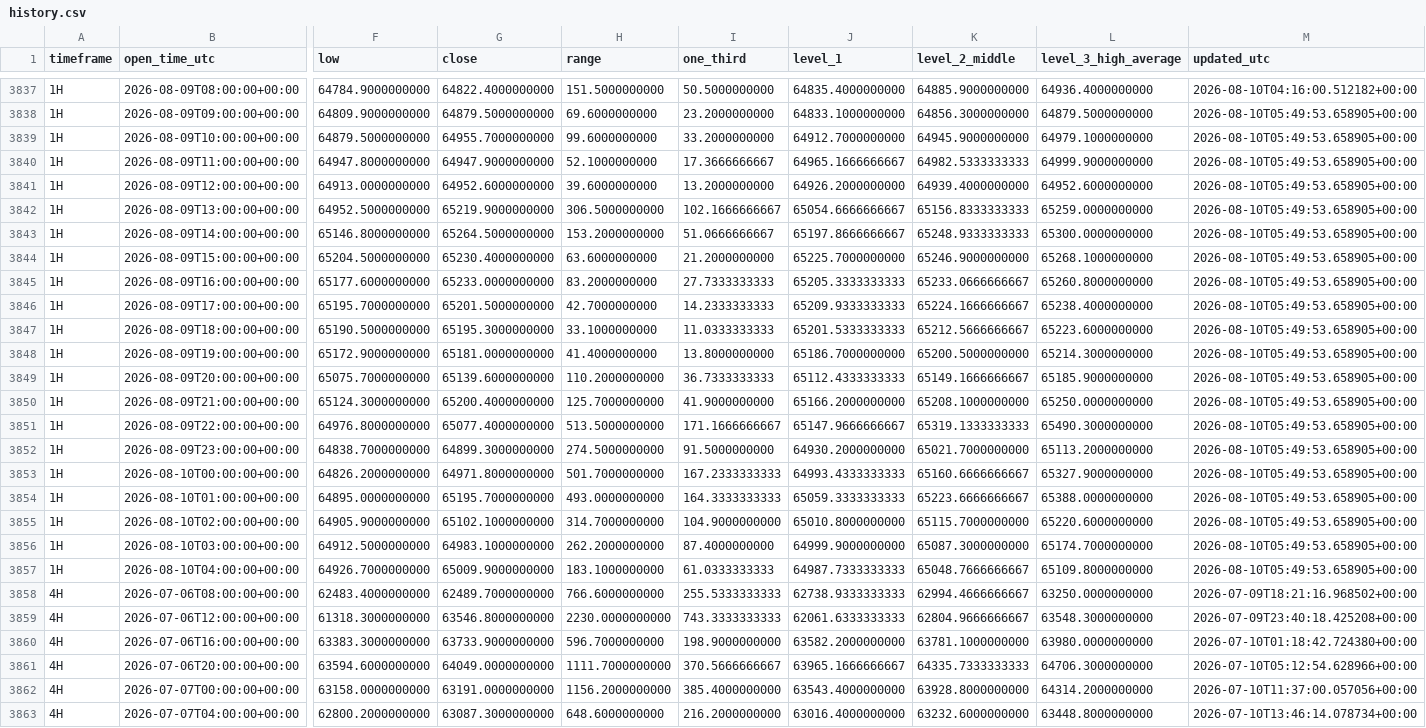
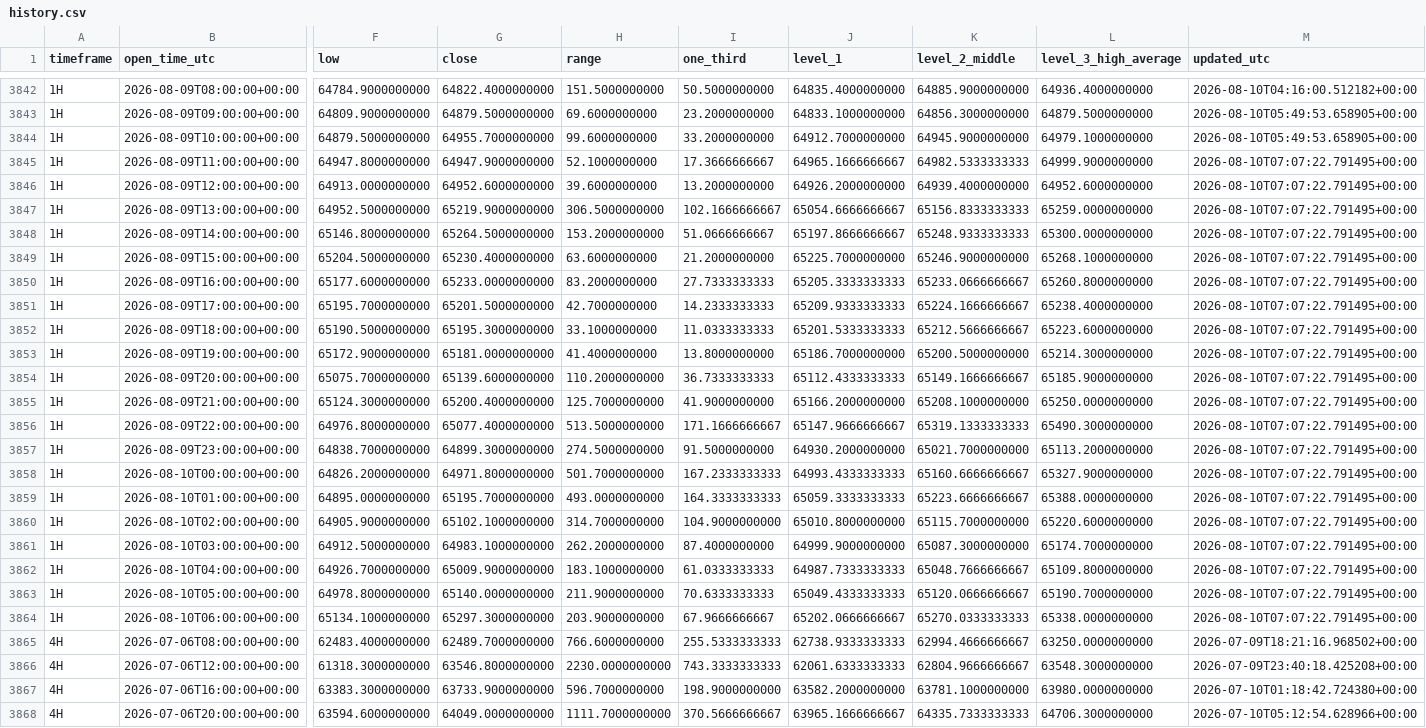
Before and after one commit to Einsteinmonkey/BTCRuleof3rds4hrs, a CSV file: results/history.csv, drawn as a sheet; only a part is shown, gaps mark what is left out; the shorter side is filled out with more unchanged rows; addresses are those after the commit; rows hold the shown columns only; the diff covers the shown part only; the diff names each change by its address in the sheet, - before the commit and + after, or states it on an @@ line.

```diff
--- a/results/history.csv
+++ b/results/history.csv
-M3845:M3862 (updated_utc): 2026-08-10T05:49:53.658905+00:00
+M3845:M3862 (updated_utc): 2026-08-10T07:07:22.791495+00:00
+row 3863: 1H | 2026-08-10T05:00:00+00:00 | 64978.8000000000 | 65140.0000000000 | 211.9000000000 | 70.6333333333 | 65049.4333333333 | 65120.0666666667 | 65190.7000000000 | 2026-08-10T07:07:22.791495+00:00
+row 3864: 1H | 2026-08-10T06:00:00+00:00 | 65134.1000000000 | 65297.3000000000 | 203.9000000000 | 67.9666666667 | 65202.0666666667 | 65270.0333333333 | 65338.0000000000 | 2026-08-10T07:07:22.791495+00:00
```
Also changed, not shown: 5 added rows and 55 edited cells elsewhere in this file, 4 other files.
